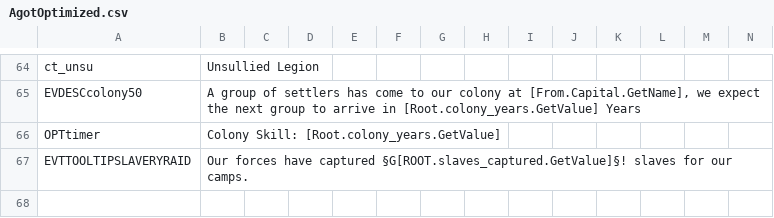
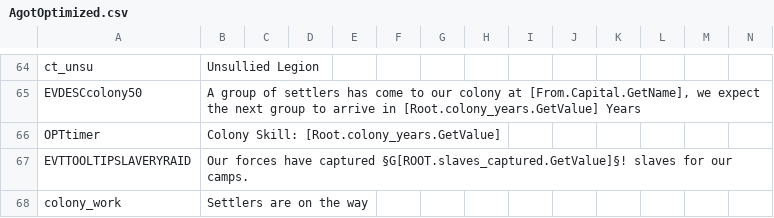
Before and after one commit to Gtorr/Agoptimized, a CSV file: AGOT_Optimized/localisation/AgotOptimized.csv, drawn as a sheet; only a part is shown, gaps mark what is left out; rows hold the shown columns only; the diff names each change by its address in the sheet, - before the commit and + after, or states it on an @@ line.

Commit message:
colony remake 1

```diff
--- a/AGOT_Optimized/localisation/AgotOptimized.csv
+++ b/AGOT_Optimized/localisation/AgotOptimized.csv
+row 68: colony_work | Settlers are on the way
```
Also changed, not shown: 7 other files.
